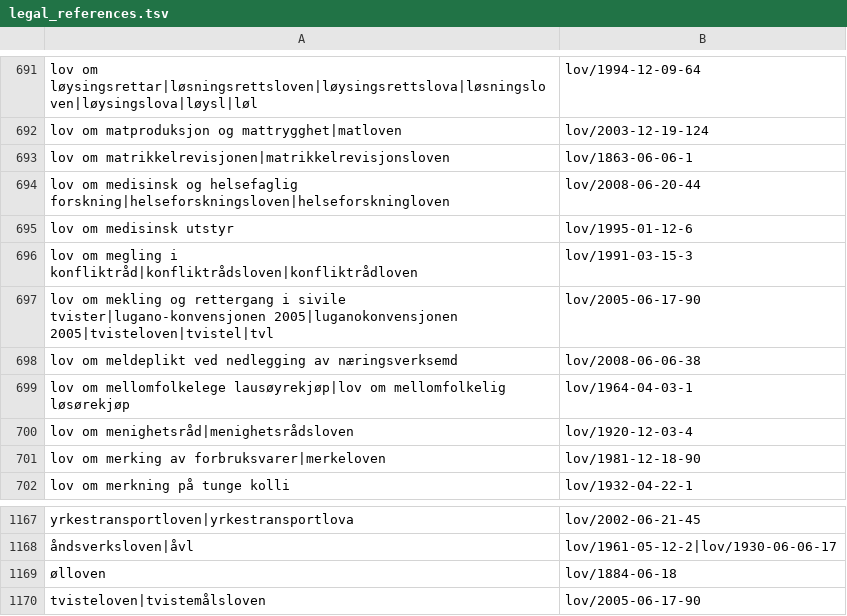
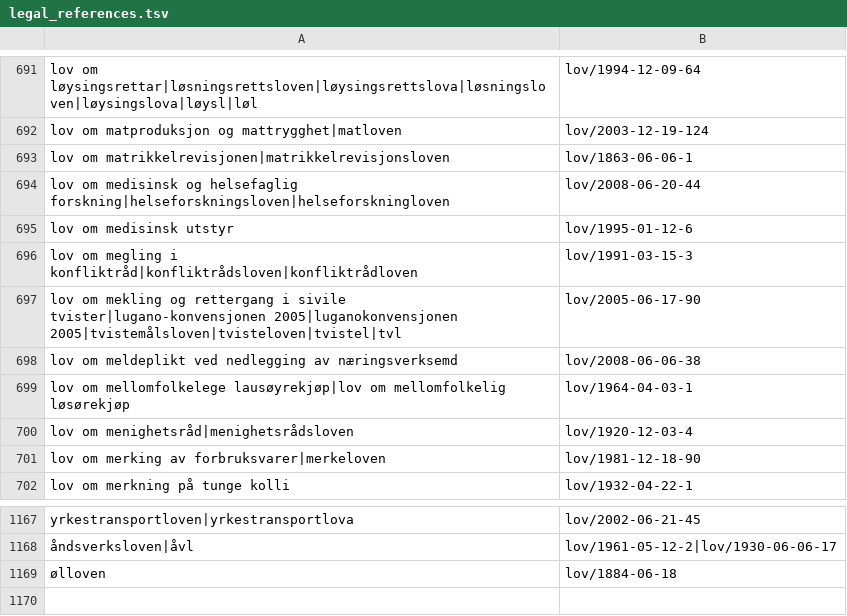
Before and after one commit to universitetsforlaget/static_content, a TSV file: legal_references.tsv, drawn as a sheet; only a part is shown, gaps mark what is left out.

Commit message:
Remove duplicate in legal references file

```diff
--- a/legal_references.tsv
+++ b/legal_references.tsv
@@ -696,3 +696,3 @@ lov om medisinsk utstyr	lov/1995-01-12-6
 lov om megling i konfliktråd|konfliktrådsloven|konfliktrådloven	lov/1991-03-15-3
-lov om mekling og rettergang i sivile tvister|lugano-konvensjonen 2005|luganokonvensjonen 2005|tvisteloven|tvistel|tvl	lov/2005-06-17-90
+lov om mekling og rettergang i sivile tvister|lugano-konvensjonen 2005|luganokonvensjonen 2005|tvistemålsloven|tvisteloven|tvistel|tvl	lov/2005-06-17-90
 lov om meldeplikt ved nedlegging av næringsverksemd	lov/2008-06-06-38
@@ -1169,2 +1169 @@ yrkestransportloven|yrkestransportlova	lov/2002-06-21-45
 ølloven	lov/1884-06-18
-tvisteloven|tvistemålsloven	lov/2005-06-17-90
```
